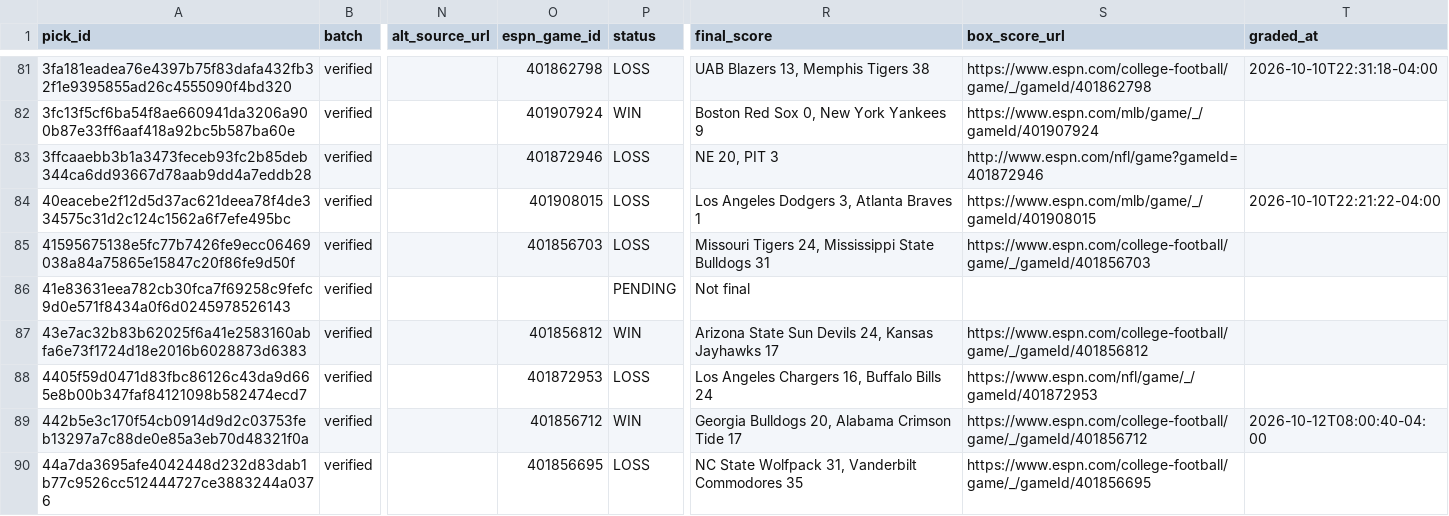
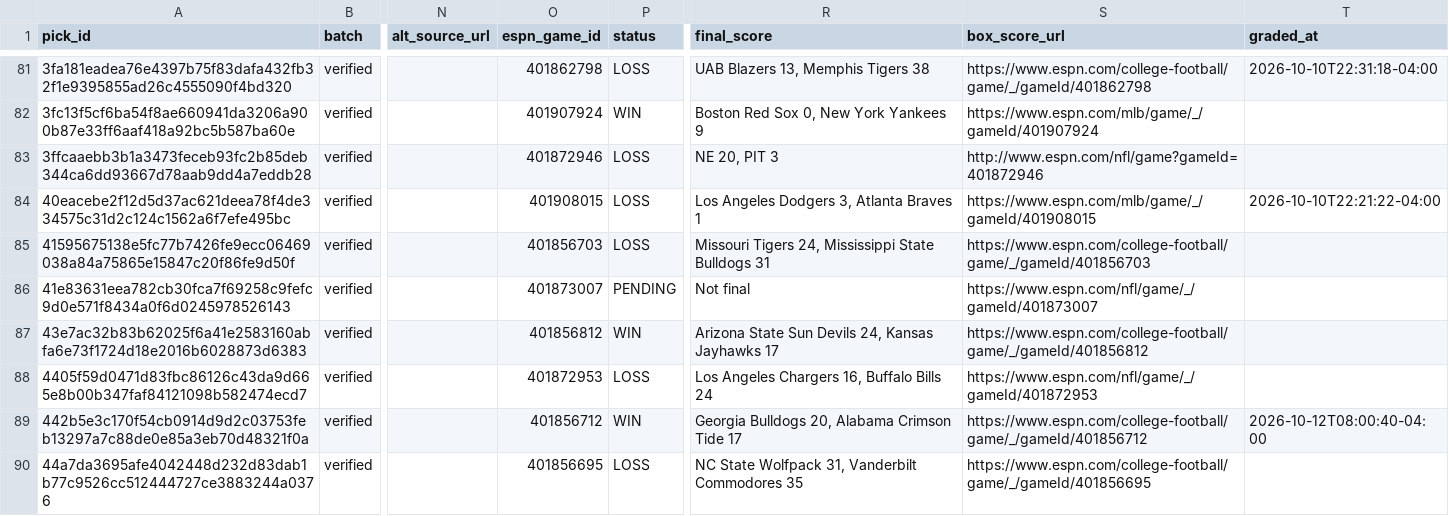
Before and after one commit to mclark-web/Charoof, a CSV file: data/picks/picks.csv, drawn as a sheet; only a part is shown, gaps mark what is left out; the diff covers the shown part only; the diff names each change by its address in the sheet, - before the commit and + after, or states it on an @@ line.

```diff
--- a/data/picks/picks.csv
+++ b/data/picks/picks.csv
-O86 (espn_game_id): (empty)
+O86 (espn_game_id): 401873007
-S86 (box_score_url): (empty)
+S86 (box_score_url): https://www.espn.com/nfl/game/_/gameId/401873007
```
Also changed, not shown: 97 edited cells elsewhere in this file, 5 other files.
